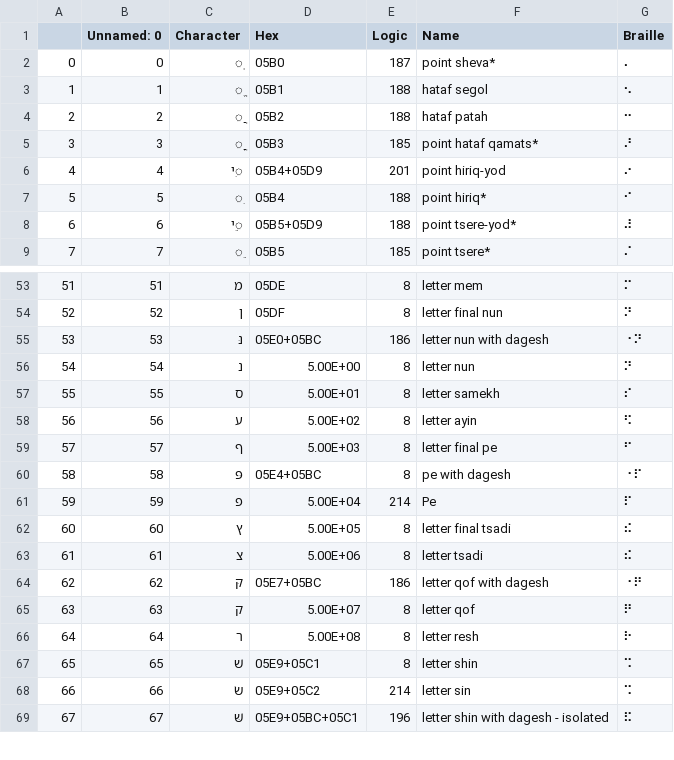
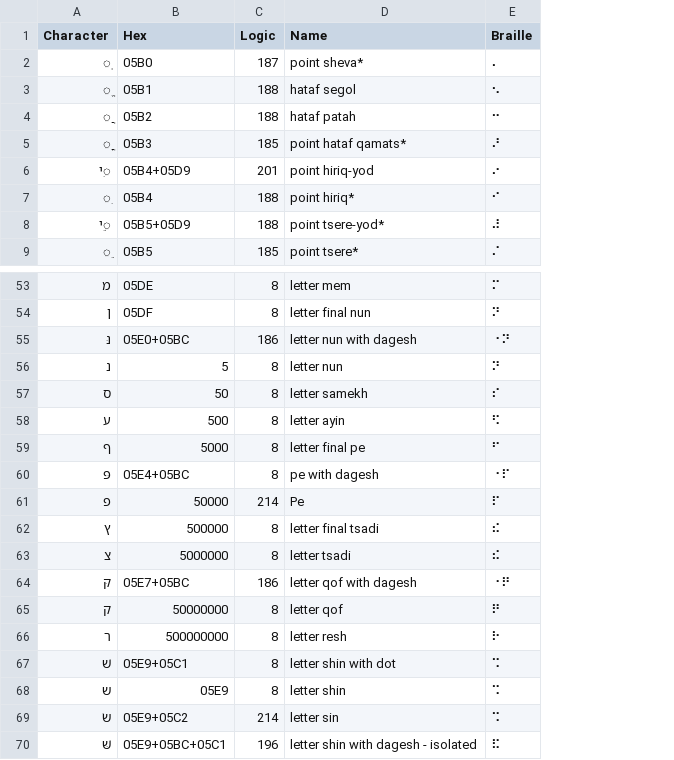
Before and after one commit to yeatersink/Niv-Louie, a CSV file: languages/source/Hebrew.csv, drawn as a sheet; only a part is shown, gaps mark what is left out; removed rows and columns are numbered as before the commit, all else as after; the diff names each change by its address in the sheet, - before the commit and + after, or states it on an @@ line.

Commit message:
Added missing char to hebrew table and updated script to use dataframe

```diff
--- a/languages/source/Hebrew.csv
+++ b/languages/source/Hebrew.csv
-column A, rows 2-9: 0 | 1 | 2 | 3 | 4 | 5 | 6 | 7; rows 53-69: 51 | 52 | 53 | 54 | 55 | 56 | 57 | 58 | 59 | 60 | 61 | 62 | 63 | 64 | 65 | 66 | 67
-column B (Unnamed: 0), rows 2-9: 0 | 1 | 2 | 3 | 4 | 5 | 6 | 7; rows 53-69: 51 | 52 | 53 | 54 | 55 | 56 | 57 | 58 | 59 | 60 | 61 | 62 | 63 | 64 | 65 | 66 | 67
-B56 (Hex): 5.00E+00
+B56 (Hex): 5
-B57 (Hex): 5.00E+01
+B57 (Hex): 50
-B58 (Hex): 5.00E+02
+B58 (Hex): 500
-B59 (Hex): 5.00E+03
+B59 (Hex): 5000
-B61 (Hex): 5.00E+04
+B61 (Hex): 50000
-B62 (Hex): 5.00E+05
+B62 (Hex): 500000
-B63 (Hex): 5.00E+06
+B63 (Hex): 5000000
-B65 (Hex): 5.00E+07
+B65 (Hex): 50000000
-B66 (Hex): 5.00E+08
+B66 (Hex): 500000000
-D67 (Name): letter shin
+D67 (Name): letter shin with dot
+row 68: ש | 05E9 | 8 | letter shin | ⠩
```
Also changed, not shown: 1 other file.
